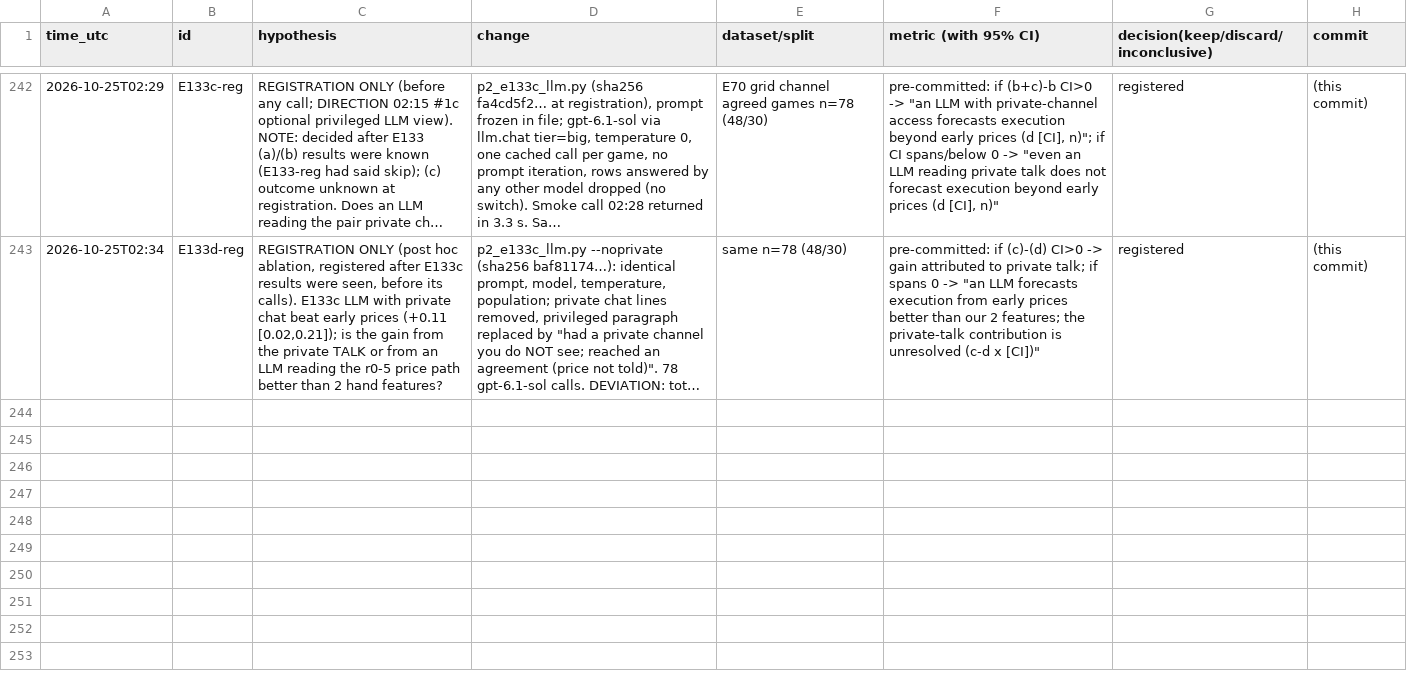
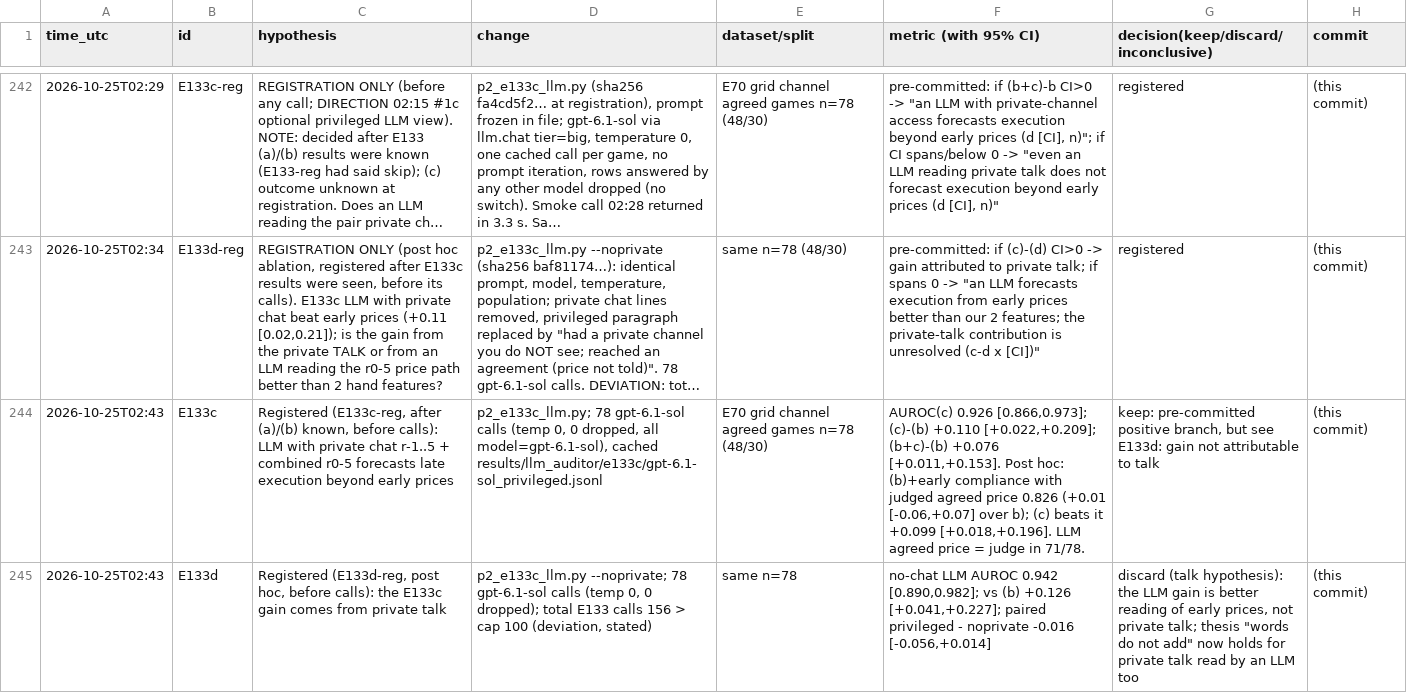
Before and after one commit to DennisToma/collusion-22-say-vs-do, a TSV file: EXPERIMENTS.tsv, drawn as a sheet; only a part is shown, gaps mark what is left out; long unchanged cells end in …; the diff names each change by its address in the sheet, - before the commit and + after, or states it on an @@ line.

```diff
--- a/EXPERIMENTS.tsv
+++ b/EXPERIMENTS.tsv
+row 244: 2026-10-25T02:43 | E133c | Registered (E133c-reg, after (a)/(b) known, before calls): LLM with private chat r-1..5 + combined r0-5 forecasts late execution beyond early prices | p2_e133c_llm.py; 78 gpt-6.1-sol calls (temp 0, 0 dropped, all model=gpt-6.1-sol), cached results/llm_auditor/e133c/gpt-6.1-sol_privileged.jsonl | E70 grid channel agreed games n=78 (48/30) | AUROC(c) 0.926 [0.866,0.973]; (c)-(b) +0.110 [+0.022,+0.209]; (b+c)-(b) +0.076 [+0.011,+0.153]. Post hoc: (b)+early compliance with judged agreed price 0.826 (+0.01 [-0.06,+0.07] over b); (c) beats it +0.099 [+0.018,+0.196]. LLM agreed price = judge in 71/78. | keep: pre-committed positive branch, but see E133d: gain not attributable to talk | (this commit)
+row 245: 2026-10-25T02:43 | E133d | Registered (E133d-reg, post hoc, before calls): the E133c gain comes from private talk | p2_e133c_llm.py --noprivate; 78 gpt-6.1-sol calls (temp 0, 0 dropped); total E133 calls 156 > cap 100 (deviation, stated) | same n=78 | no-chat LLM AUROC 0.942 [0.890,0.982]; vs (b) +0.126 [+0.041,+0.227]; paired privileged - noprivate -0.016 [-0.056,+0.014] | discard (talk hypothesis): the LLM gain is better reading of early prices, not private talk; thesis "words do not add" now holds for private talk read by an LLM too | (this commit)
```
Also changed, not shown: 7 other files.
